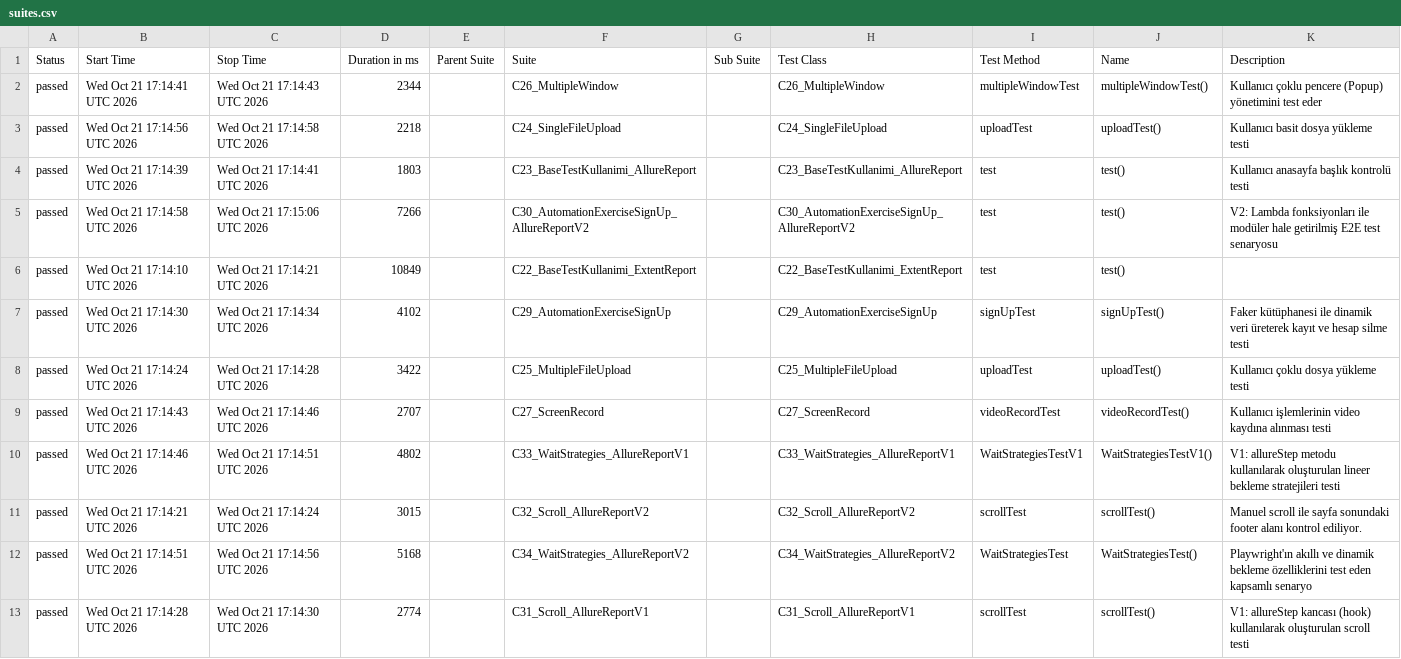
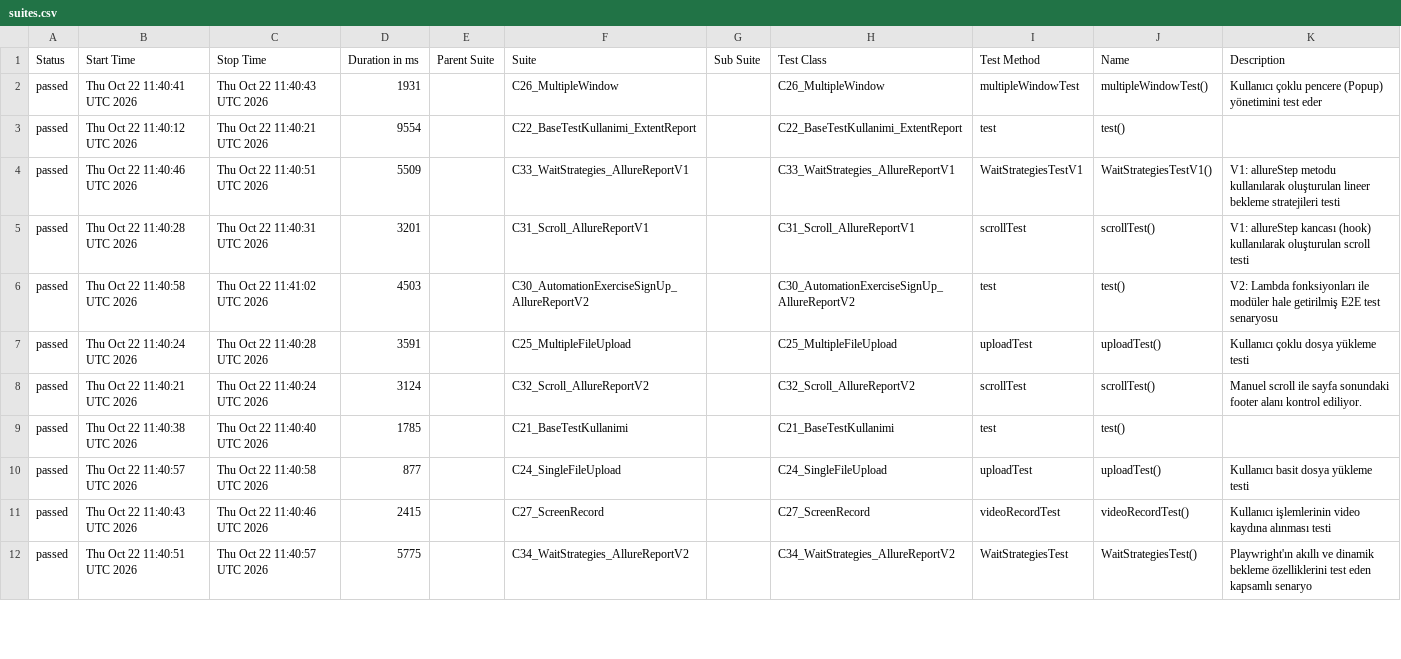
Before and after one commit to kilicCeren/TestAutomationWithPlaywrightJava, a CSV file: allure-history/data/suites.csv, drawn as a sheet; only a part is shown; the diff covers the shown part only.

```diff
--- a/allure-history/data/suites.csv
+++ b/allure-history/data/suites.csv
@@ -1,13 +1,12 @@
 "Status","Start Time","Stop Time","Duration in ms","Parent Suite","Suite","Sub Suite","Test Class","Test Method","Name","Description"
-"passed","Wed Oct 21 17:14:41 UTC 2026","Wed Oct 21 17:14:43 UTC 2026","2344","","C26_MultipleWindow","","C26_MultipleWindow","multipleWindowTest","multipleWindowTest()","Kullanıcı çoklu pencere (Popup) yönetimini test eder"
-"passed","Wed Oct 21 17:14:56 UTC 2026","Wed Oct 21 17:14:58 UTC 2026","2218","","C24_SingleFileUpload","","C24_SingleFileUpload","uploadTest","uploadTest()","Kullanıcı basit dosya yükleme testi"
-"passed","Wed Oct 21 17:14:39 UTC 2026","Wed Oct 21 17:14:41 UTC 2026","1803","","C23_BaseTestKullanimi_AllureReport","","C23_BaseTestKullanimi_AllureReport","test","test()","Kullanıcı anasayfa başlık kontrolü testi"
-"passed","Wed Oct 21 17:14:58 UTC 2026","Wed Oct 21 17:15:06 UTC 2026","7266","","C30_AutomationExerciseSignUp_AllureReportV2","","C30_AutomationExerciseSignUp_AllureReportV2","test","test()","V2: Lambda fonksiyonları ile modüler hale getirilmiş E2E test senaryosu"
-"passed","Wed Oct 21 17:14:10 UTC 2026","Wed Oct 21 17:14:21 UTC 2026","10849","","C22_BaseTestKullanimi_ExtentReport","","C22_BaseTestKullanimi_ExtentReport","test","test()",""
-"passed","Wed Oct 21 17:14:30 UTC 2026","Wed Oct 21 17:14:34 UTC 2026","4102","","C29_AutomationExerciseSignUp","","C29_AutomationExerciseSignUp","signUpTest","signUpTest()","Faker kütüphanesi ile dinamik veri üreterek kayıt ve hesap silme testi"
-"passed","Wed Oct 21 17:14:24 UTC 2026","Wed Oct 21 17:14:28 UTC 2026","3422","","C25_MultipleFileUpload","","C25_MultipleFileUpload","uploadTest","uploadTest()","Kullanıcı çoklu dosya yükleme testi"
-"passed","Wed Oct 21 17:14:43 UTC 2026","Wed Oct 21 17:14:46 UTC 2026","2707","","C27_ScreenRecord","","C27_ScreenRecord","videoRecordTest","videoRecordTest()","Kullanıcı işlemlerinin video kaydına alınması testi"
-"passed","Wed Oct 21 17:14:46 UTC 2026","Wed Oct 21 17:14:51 UTC 2026","4802","","C33_WaitStrategies_AllureReportV1","","C33_WaitStrategies_AllureReportV1","WaitStrategiesTestV1","WaitStrategiesTestV1()","V1: allureStep metodu kullanılarak oluşturulan lineer bekleme stratejileri testi"
-"passed","Wed Oct 21 17:14:21 UTC 2026","Wed Oct 21 17:14:24 UTC 2026","3015","","C32_Scroll_AllureReportV2","","C32_Scroll_AllureReportV2","scrollTest","scrollTest()","Manuel scroll ile sayfa sonundaki footer alanı kontrol ediliyor."
-"passed","Wed Oct 21 17:14:51 UTC 2026","Wed Oct 21 17:14:56 UTC 2026","5168","","C34_WaitStrategies_AllureReportV2","","C34_WaitStrategies_AllureReportV2","WaitStrategiesTest","WaitStrategiesTest()","Playwright'ın akıllı ve dinamik bekleme özelliklerini test eden kapsamlı senaryo"
-"passed","Wed Oct 21 17:14:28 UTC 2026","Wed Oct 21 17:14:30 UTC 2026","2774","","C31_Scroll_AllureReportV1","","C31_Scroll_AllureReportV1","scrollTest","scrollTest()","V1: allureStep kancası (hook) kullanılarak oluşturulan scroll testi"
+"passed","Thu Oct 22 11:40:41 UTC 2026","Thu Oct 22 11:40:43 UTC 2026","1931","","C26_MultipleWindow","","C26_MultipleWindow","multipleWindowTest","multipleWindowTest()","Kullanıcı çoklu pencere (Popup) yönetimini test eder"
+"passed","Thu Oct 22 11:40:12 UTC 2026","Thu Oct 22 11:40:21 UTC 2026","9554","","C22_BaseTestKullanimi_ExtentReport","","C22_BaseTestKullanimi_ExtentReport","test","test()",""
+"passed","Thu Oct 22 11:40:46 UTC 2026","Thu Oct 22 11:40:51 UTC 2026","5509","","C33_WaitStrategies_AllureReportV1","","C33_WaitStrategies_AllureReportV1","WaitStrategiesTestV1","WaitStrategiesTestV1()","V1: allureStep metodu kullanılarak oluşturulan lineer bekleme stratejileri testi"
+"passed","Thu Oct 22 11:40:28 UTC 2026","Thu Oct 22 11:40:31 UTC 2026","3201","","C31_Scroll_AllureReportV1","","C31_Scroll_AllureReportV1","scrollTest","scrollTest()","V1: allureStep kancası (hook) kullanılarak oluşturulan scroll testi"
+"passed","Thu Oct 22 11:40:58 UTC 2026","Thu Oct 22 11:41:02 UTC 2026","4503","","C30_AutomationExerciseSignUp_AllureReportV2","","C30_AutomationExerciseSignUp_AllureReportV2","test","test()","V2: Lambda fonksiyonları ile modüler hale getirilmiş E2E test senaryosu"
+"passed","Thu Oct 22 11:40:24 UTC 2026","Thu Oct 22 11:40:28 UTC 2026","3591","","C25_MultipleFileUpload","","C25_MultipleFileUpload","uploadTest","uploadTest()","Kullanıcı çoklu dosya yükleme testi"
+"passed","Thu Oct 22 11:40:21 UTC 2026","Thu Oct 22 11:40:24 UTC 2026","3124","","C32_Scroll_AllureReportV2","","C32_Scroll_AllureReportV2","scrollTest","scrollTest()","Manuel scroll ile sayfa sonundaki footer alanı kontrol ediliyor."
+"passed","Thu Oct 22 11:40:38 UTC 2026","Thu Oct 22 11:40:40 UTC 2026","1785","","C21_BaseTestKullanimi","","C21_BaseTestKullanimi","test","test()",""
+"passed","Thu Oct 22 11:40:57 UTC 2026","Thu Oct 22 11:40:58 UTC 2026","877","","C24_SingleFileUpload","","C24_SingleFileUpload","uploadTest","uploadTest()","Kullanıcı basit dosya yükleme testi"
+"passed","Thu Oct 22 11:40:43 UTC 2026","Thu Oct 22 11:40:46 UTC 2026","2415","","C27_ScreenRecord","","C27_ScreenRecord","videoRecordTest","videoRecordTest()","Kullanıcı işlemlerinin video kaydına alınması testi"
+"passed","Thu Oct 22 11:40:51 UTC 2026","Thu Oct 22 11:40:57 UTC 2026","5775","","C34_WaitStrategies_AllureReportV2","","C34_WaitStrategies_AllureReportV2","WaitStrategiesTest","WaitStrategiesTest()","Playwright'ın akıllı ve dinamik bekleme özelliklerini test eden kapsamlı senaryo"
```
Also changed, not shown: 1 added row and 9 edited cells elsewhere in this file, allure-history/data/behaviors.csv, 43 other files.
